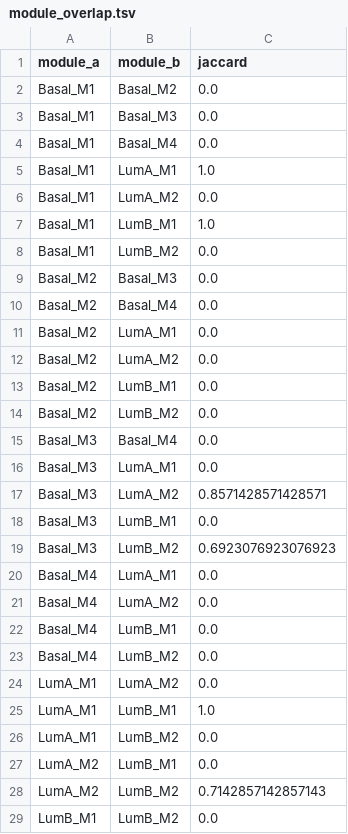
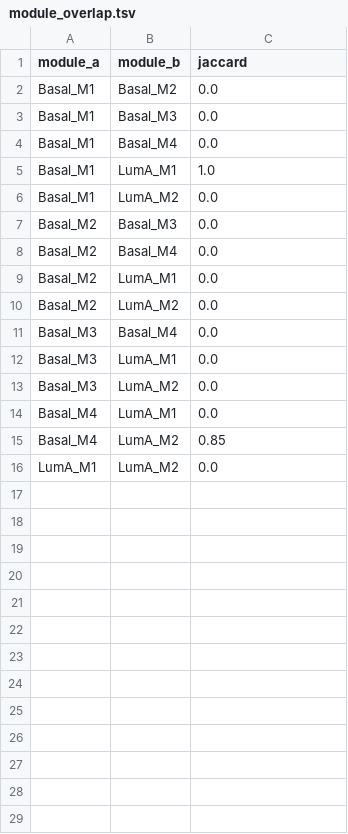
Before and after one commit to guptashivengupta-source/genie3_brca_project, a TSV file: results_demo/modules/module_overlap.tsv, drawn as a sheet.

```diff
--- a/results_demo/modules/module_overlap.tsv
+++ b/results_demo/modules/module_overlap.tsv
@@ -6,4 +6,2 @@ Basal_M1	LumA_M1	1.0
 Basal_M1	LumA_M2	0.0
-Basal_M1	LumB_M1	1.0
-Basal_M1	LumB_M2	0.0
 Basal_M2	Basal_M3	0.0
@@ -12,18 +10,7 @@ Basal_M2	LumA_M1	0.0
 Basal_M2	LumA_M2	0.0
-Basal_M2	LumB_M1	0.0
-Basal_M2	LumB_M2	0.0
 Basal_M3	Basal_M4	0.0
 Basal_M3	LumA_M1	0.0
-Basal_M3	LumA_M2	0.8571428571428571
-Basal_M3	LumB_M1	0.0
-Basal_M3	LumB_M2	0.6923076923076923
+Basal_M3	LumA_M2	0.0
 Basal_M4	LumA_M1	0.0
-Basal_M4	LumA_M2	0.0
-Basal_M4	LumB_M1	0.0
-Basal_M4	LumB_M2	0.0
+Basal_M4	LumA_M2	0.85
 LumA_M1	LumA_M2	0.0
-LumA_M1	LumB_M1	1.0
-LumA_M1	LumB_M2	0.0
-LumA_M2	LumB_M1	0.0
-LumA_M2	LumB_M2	0.7142857142857143
-LumB_M1	LumB_M2	0.0
```
Also changed, not shown: results_demo/modules/module_coherence.tsv, results_demo/modules/modules.tsv, 24 other files.
